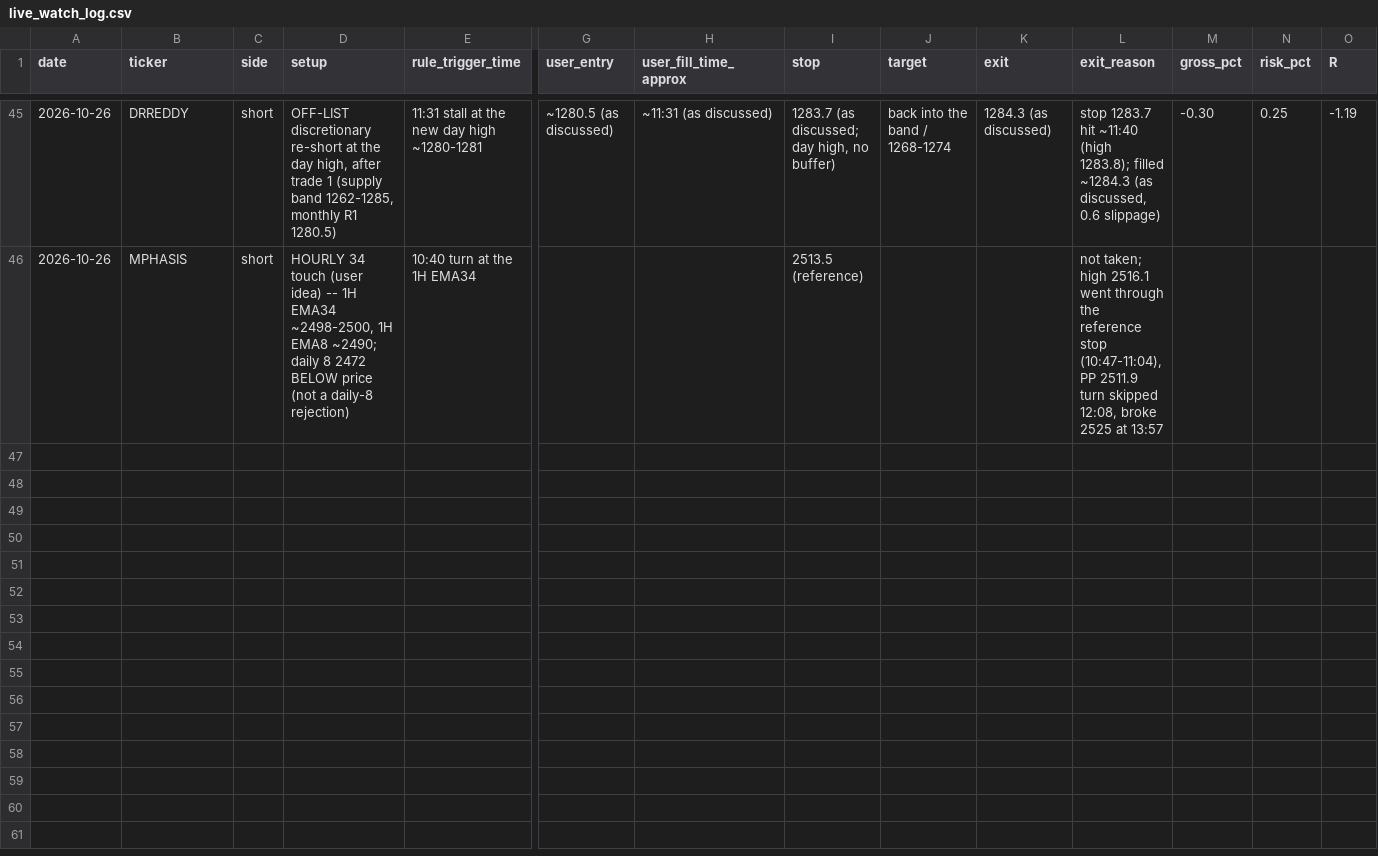
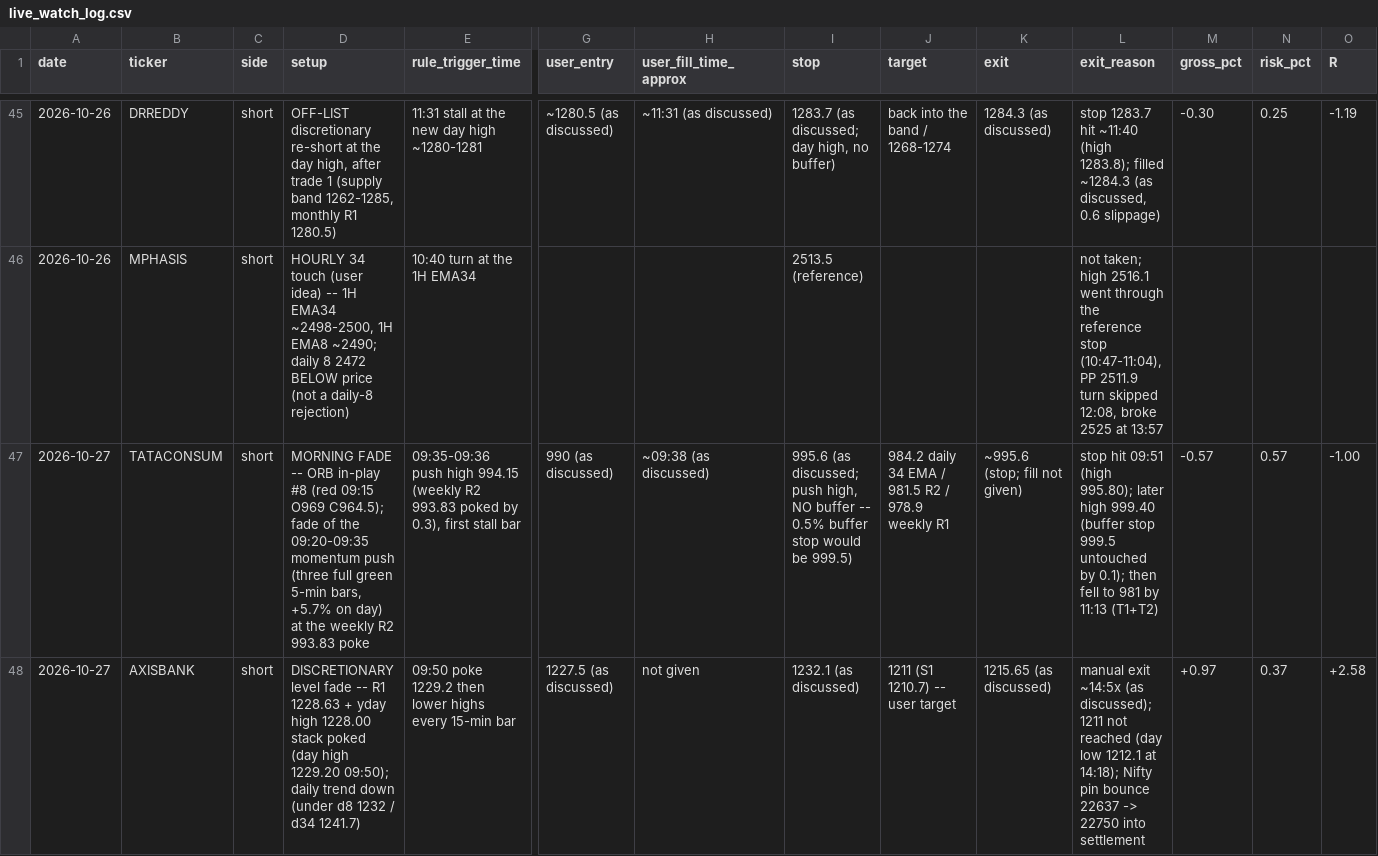
Before and after one commit to mddubey/my-utilities, a CSV file: md-swing-scanner/intradaygeeks_replica/live_watch_log.csv, drawn as a sheet; only a part is shown, gaps mark what is left out; rows hold the shown columns only; the diff covers the shown part only; the diff names each change by its address in the sheet, - before the commit and + after, or states it on an @@ line.

```diff
--- a/md-swing-scanner/intradaygeeks_replica/live_watch_log.csv
+++ b/md-swing-scanner/intradaygeeks_replica/live_watch_log.csv
+row 47: 2026-10-27 | TATACONSUM | short | MORNING FADE -- ORB in-play #8 (red 09:15 O969 C964.5); fade of the 09:20-09:35 momentum push (three full green 5-min bars, +5.7% on day) at the weekly R2 993.83 poke | 09:35-09:36 push high 994.15 (weekly R2 993.83 poked by 0.3), first stall bar | 990 (as discussed) | ~09:38 (as discussed) | 995.6 (as discussed; push high, NO buffer -- 0.5% buffer stop would be 999.5) | 984.2 daily 34 EMA / 981.5 R2 / 978.9 weekly R1 | ~995.6 (stop; fill not given) | stop hit 09:51 (high 995.80); later high 999.40 (buffer stop 999.5 untouched by 0.1); then fell to 981 by 11:13 (T1+T2) | -0.57 | 0.57 | -1.00
+row 48: 2026-10-27 | AXISBANK | short | DISCRETIONARY level fade -- R1 1228.63 + yday high 1228.00 stack poked (day high 1229.20 09:50); daily trend down (under d8 1232 / d34 1241.7) | 09:50 poke 1229.2 then lower highs every 15-min bar | 1227.5 (as discussed) | not given | 1232.1 (as discussed) | 1211 (S1 1210.7) -- user target | 1215.65 (as discussed) | manual exit ~14:5x (as discussed); 1211 not reached (day low 1212.1 at 14:18); Nifty pin bounce 22637 -> 22750 into settlement | +0.97 | 0.37 | +2.58
```
Also changed, not shown: 3 added rows elsewhere in this file.
